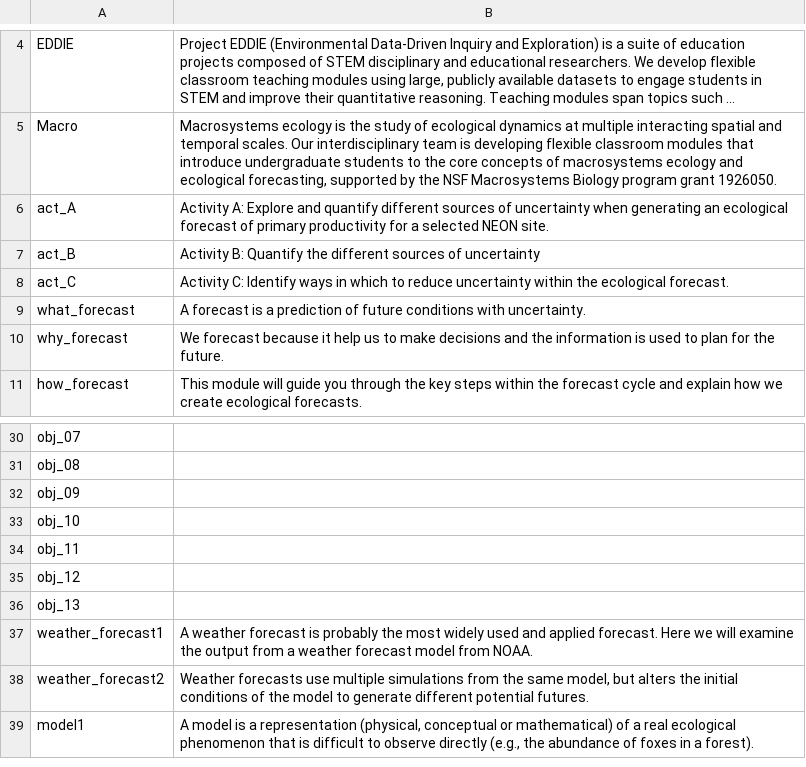
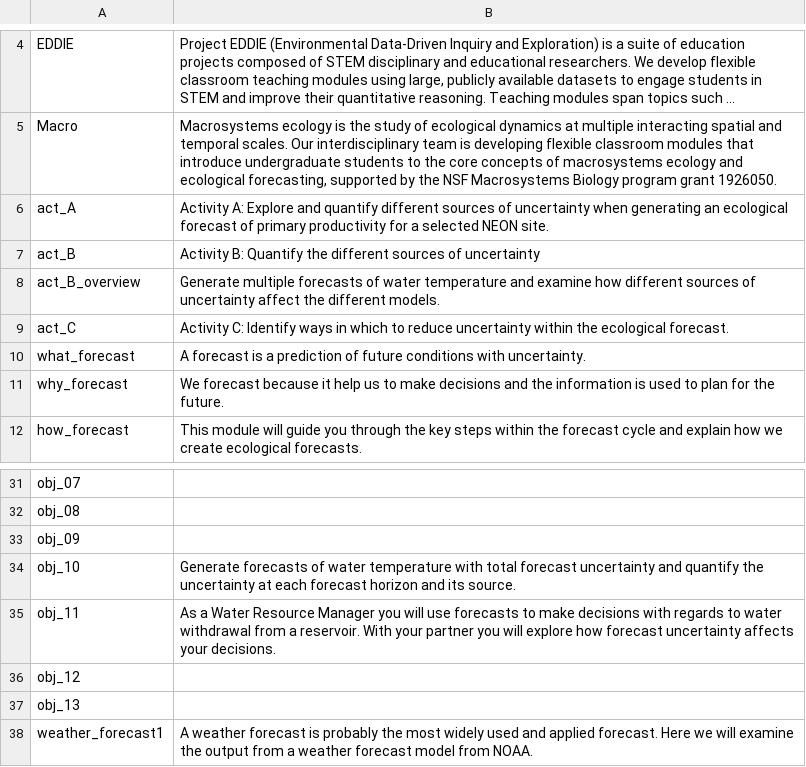
Before and after one commit to MacrosystemsEDDIE/module6, a CSV file: data/module_text.csv, drawn as a sheet; only a part is shown, gaps mark what is left out; the shorter side is filled out with more unchanged rows; long unchanged cells end in ….

Commit message:
Added some new text

```diff
--- a/data/module_text.csv
+++ b/data/module_text.csv
@@ -7,2 +7,3 @@ act_A,Activity A: Explore and quantify different sources of uncertainty when gen
 act_B,Activity B: Quantify the different sources of uncertainty
+act_B_overview,Generate multiple forecasts of water temperature and examine how different sources of uncertainty affect the different models.
 act_C,Activity C: Identify ways in which to reduce uncertainty within the ecological forecast.
@@ -32,4 +33,4 @@ obj_08,
 obj_09,
-obj_10,
-obj_11,
+obj_10,Generate forecasts of water temperature with total forecast uncertainty and quantify the uncertainty at each forecast horizon and its source.
+obj_11,As a Water Resource Manager you will use forecasts to make decisions with regards to water withdrawal from a reservoir. With your partner you will explore how forecast uncertainty affects your decisions.
 obj_12,
```
